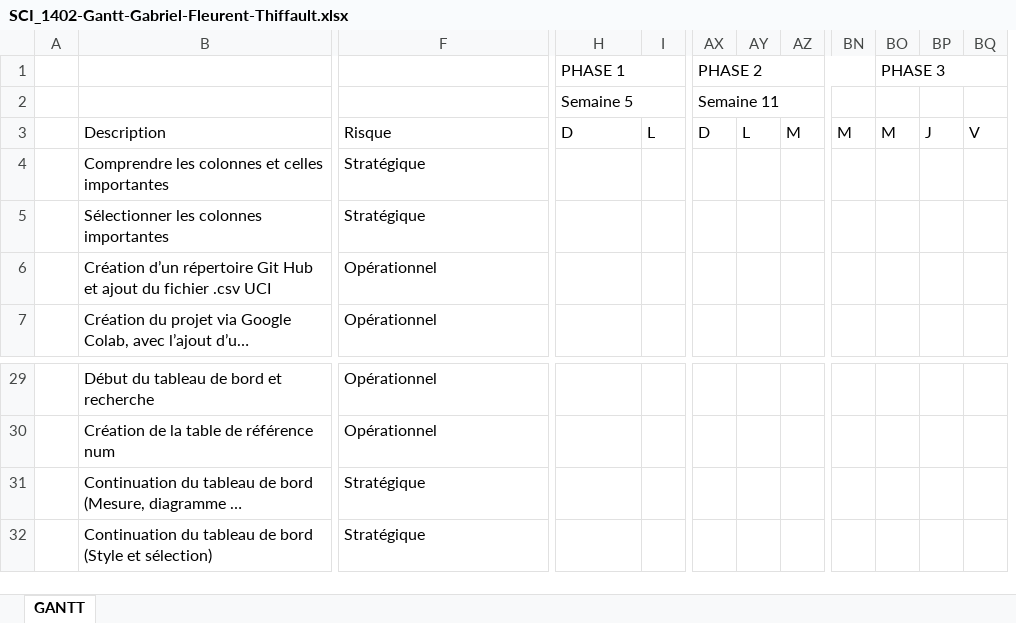
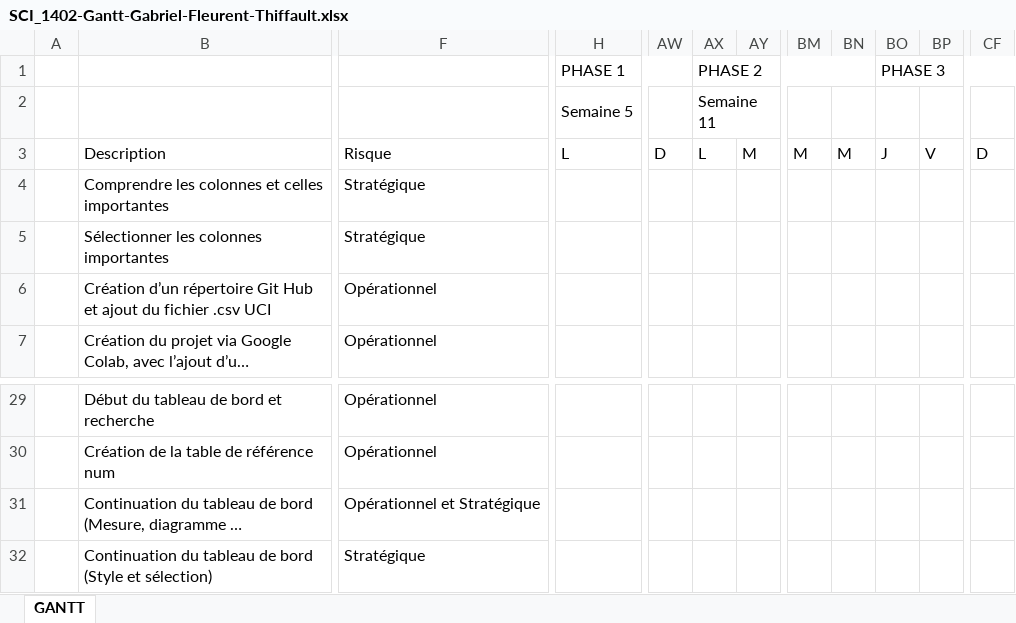
Before and after one commit to thiffaultg-teluq/sci1402, an Excel workbook: Travaux pratiques/6. Rapport du projet présenté/SCI_1402-Gantt-Gabriel-Fleurent-Thiffault.xlsx, sheet GANTT, drawn as a sheet; only a part is shown, gaps mark what is left out; long unchanged cells end in …; values as stored, in another font and other column widths than the file's, no cell formats; table styles not drawn; removed rows and columns are numbered as before the commit, all else as after; rows hold the shown columns only; the diff names each change by its address in the sheet, - before the commit and + after, or states it on an @@ line.

Commit message:
Docs: Ajout rapport du projet

```diff
--- a/Travaux pratiques/6. Rapport du projet présenté/SCI_1402-Gantt-Gabriel-Fleurent-Thiffault.xlsx (sheet GANTT)
+++ b/Travaux pratiques/6. Rapport du projet présenté/SCI_1402-Gantt-Gabriel-Fleurent-Thiffault.xlsx (sheet GANTT)
-column I, row 3: L
+column AW, row 3: D
-column AY, row 3: L
+column CF, row 3: D
-AX1:BN1 merged
+AX1:BN1 merged
-BN1: PHASE 3
+BN1: (empty)
-BO1:CF1 merged
-BO1: (empty)
+BO1: PHASE 3
+BO1:CF1 merged
-row 2:  |  |  | Semaine 5 |  | Semaine 11
+row 2:  |  |  | Semaine 5 |  | Semaine 11
-H3: D
+H3: L
-AX3: D
+AX3: L
-F31: Stratégique
+F31: Opérationnel et Stratégique
```
Also changed, not shown: cell formats, 2 other files.
